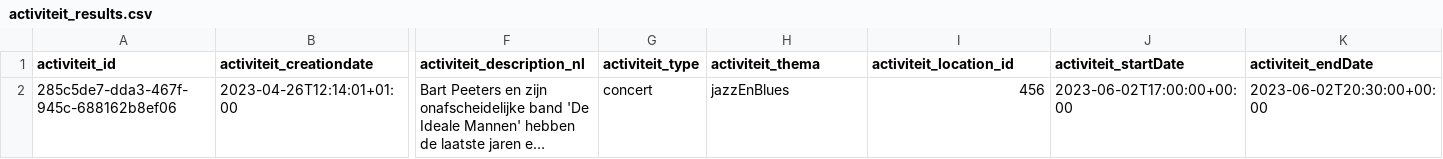
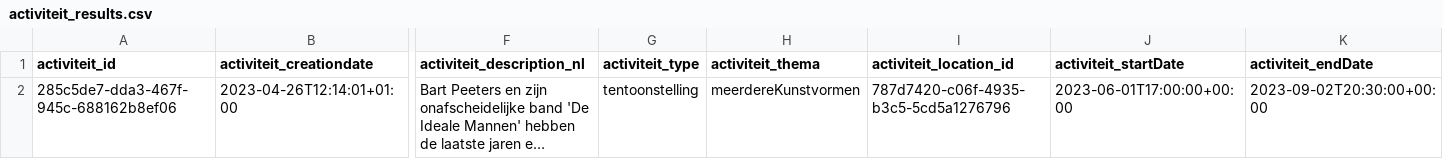
Before and after one commit to cultuurnet/uwp-demo-dataproduct, a CSV file: transformer/input-data/activiteit_results.csv, drawn as a sheet; only a part is shown, gaps mark what is left out; long unchanged cells end in …; the diff names each change by its address in the sheet, - before the commit and + after, or states it on an @@ line.

```diff
--- a/transformer/input-data/activiteit_results.csv
+++ b/transformer/input-data/activiteit_results.csv
-G2 (activiteit_type): concert
+G2 (activiteit_type): tentoonstelling
-H2 (activiteit_thema): jazzEnBlues
+H2 (activiteit_thema): meerdereKunstvormen
-I2 (activiteit_location_id): 456
+I2 (activiteit_location_id): 787d7420-c06f-4935-b3c5-5cd5a1276796
-J2 (activiteit_startDate): 2023-06-02T17:00:00+00:00
+J2 (activiteit_startDate): 2023-06-01T17:00:00+00:00
-K2 (activiteit_endDate): 2023-06-02T20:30:00+00:00
+K2 (activiteit_endDate): 2023-09-02T20:30:00+00:00
```
Also changed, not shown: transformer/input-data/deelname_results.csv, transformer/input-data/locatie_results.csv, 2 other files.
